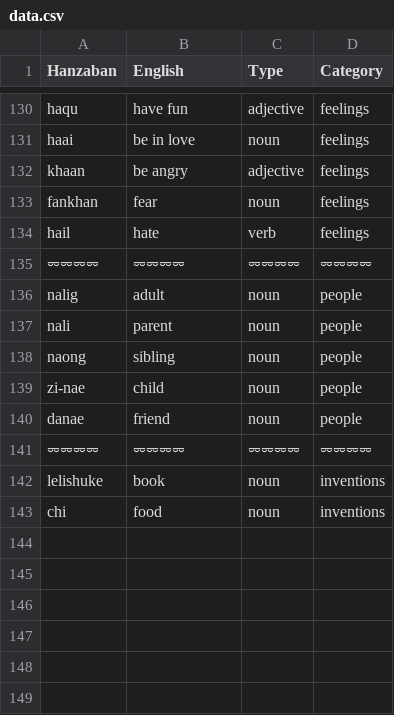
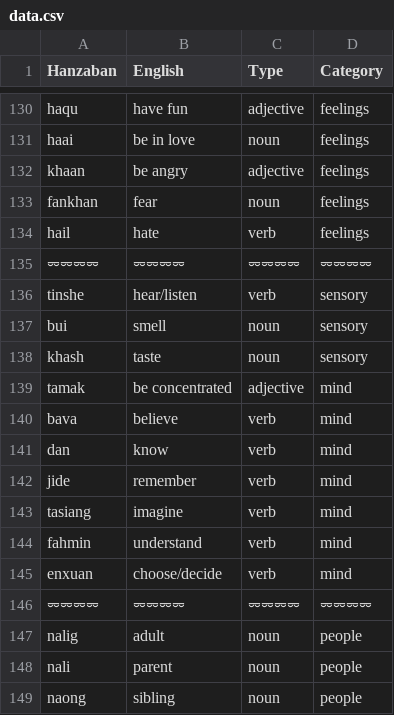
Before and after one commit to pearlykatt/mtd-starter, a CSV file: data.csv, drawn as a sheet; only a part is shown, gaps mark what is left out; the shorter side is filled out with more unchanged rows; the diff covers the shown part only; the diff names each change by its address in the sheet, - before the commit and + after, or states it on an @@ line.

```diff
--- a/data.csv
+++ b/data.csv
+row 136: tinshe | hear/listen | verb | sensory
+row 137: bui | smell | noun | sensory
+row 138: khash | taste | noun | sensory
+row 139: tamak | be concentrated | adjective | mind
+row 140: bava | believe | verb | mind
+row 141: dan | know | verb | mind
+row 142: jide | remember | verb | mind
+row 143: tasiang | imagine | verb | mind
+row 144: fahmin | understand | verb | mind
+row 145: enxuan | choose/decide | verb | mind
+row 146: ⏔⏔⏔⏔ | ⏔⏔⏔⏔ | ⏔⏔⏔⏔ | ⏔⏔⏔⏔
```
Also changed, not shown: 31 added rows elsewhere in this file.
